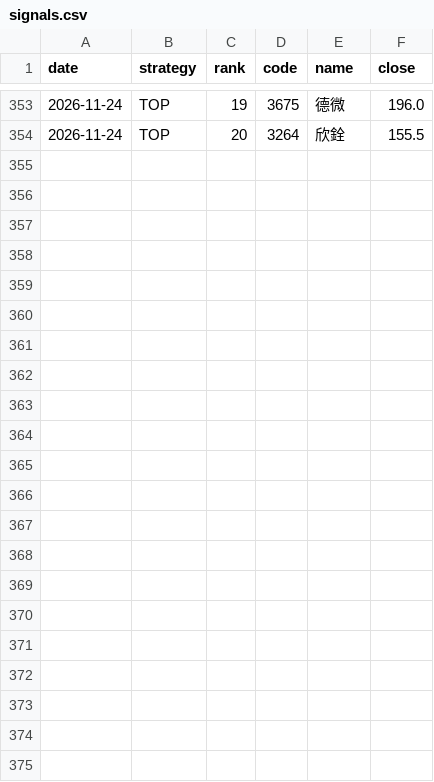
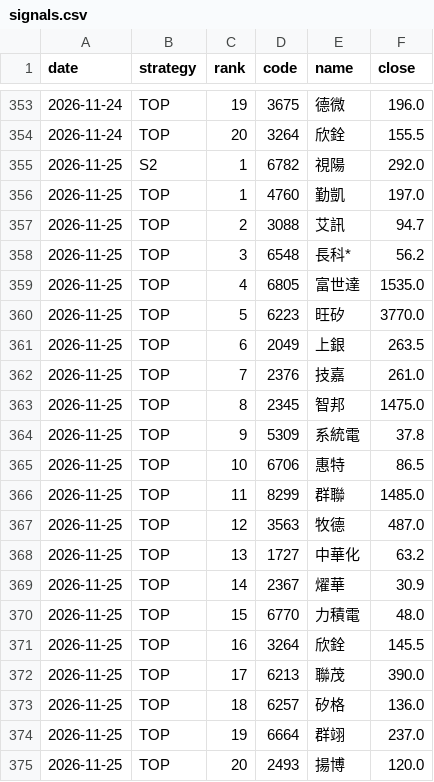
Before and after one commit to YHC-123456789/yhtis-dashboard, a CSV file: v5_history/paper/signals.csv, drawn as a sheet; only a part is shown, gaps mark what is left out; the diff names each change by its address in the sheet, - before the commit and + after, or states it on an @@ line.

```diff
--- a/v5_history/paper/signals.csv
+++ b/v5_history/paper/signals.csv
+row 355: 2026-11-25 | S2 | 1 | 6782 | 視陽 | 292.0
+row 356: 2026-11-25 | TOP | 1 | 4760 | 勤凱 | 197.0
+row 357: 2026-11-25 | TOP | 2 | 3088 | 艾訊 | 94.7
+row 358: 2026-11-25 | TOP | 3 | 6548 | 長科* | 56.2
+row 359: 2026-11-25 | TOP | 4 | 6805 | 富世達 | 1535.0
+row 360: 2026-11-25 | TOP | 5 | 6223 | 旺矽 | 3770.0
+row 361: 2026-11-25 | TOP | 6 | 2049 | 上銀 | 263.5
+row 362: 2026-11-25 | TOP | 7 | 2376 | 技嘉 | 261.0
+row 363: 2026-11-25 | TOP | 8 | 2345 | 智邦 | 1475.0
+row 364: 2026-11-25 | TOP | 9 | 5309 | 系統電 | 37.8
+row 365: 2026-11-25 | TOP | 10 | 6706 | 惠特 | 86.5
+row 366: 2026-11-25 | TOP | 11 | 8299 | 群聯 | 1485.0
+row 367: 2026-11-25 | TOP | 12 | 3563 | 牧德 | 487.0
+row 368: 2026-11-25 | TOP | 13 | 1727 | 中華化 | 63.2
+row 369: 2026-11-25 | TOP | 14 | 2367 | 燿華 | 30.9
+row 370: 2026-11-25 | TOP | 15 | 6770 | 力積電 | 48.0
+row 371: 2026-11-25 | TOP | 16 | 3264 | 欣銓 | 145.5
+row 372: 2026-11-25 | TOP | 17 | 6213 | 聯茂 | 390.0
+row 373: 2026-11-25 | TOP | 18 | 6257 | 矽格 | 136.0
+row 374: 2026-11-25 | TOP | 19 | 6664 | 群翊 | 237.0
+row 375: 2026-11-25 | TOP | 20 | 2493 | 揚博 | 120.0
```
Also changed, not shown: 2 other files.
